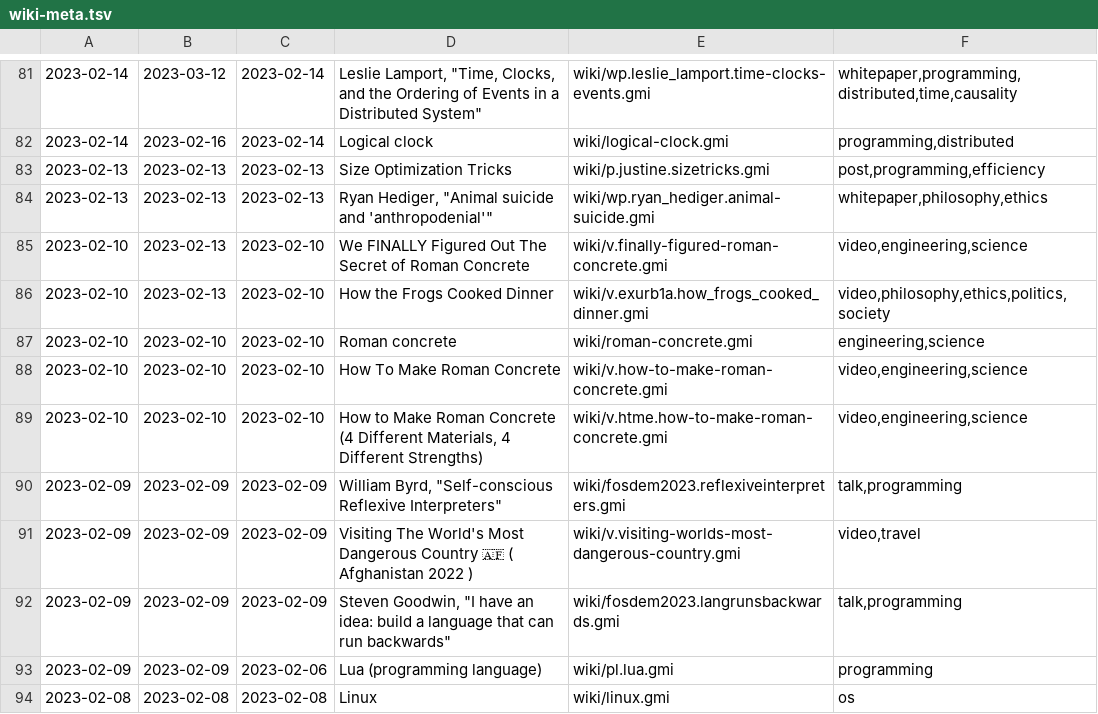
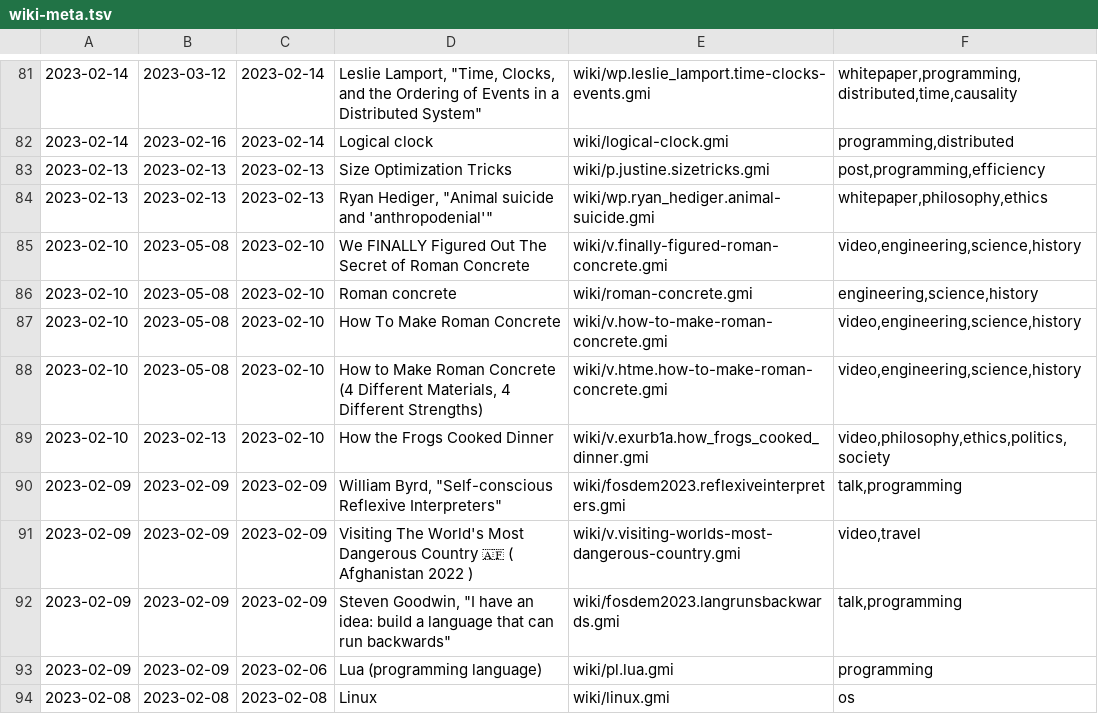
Before and after one commit to siiky/siiky.github.io, a TSV file: wiki-meta.tsv, drawn as a sheet; only a part is shown, gaps mark what is left out.

Commit message:
Update wiki page tags

```diff
--- a/wiki-meta.tsv
+++ b/wiki-meta.tsv
@@ -84,7 +84,7 @@
 2023-02-13	2023-02-13	2023-02-13	Ryan Hediger, "Animal suicide and 'anthropodenial'"	wiki/wp.ryan_hediger.animal-suicide.gmi	whitepaper,philosophy,ethics
-2023-02-10	2023-02-13	2023-02-10	We FINALLY Figured Out The Secret of Roman Concrete	wiki/v.finally-figured-roman-concrete.gmi	video,engineering,science
+2023-02-10	2023-05-08	2023-02-10	We FINALLY Figured Out The Secret of Roman Concrete	wiki/v.finally-figured-roman-concrete.gmi	video,engineering,science,history
+2023-02-10	2023-05-08	2023-02-10	Roman concrete	wiki/roman-concrete.gmi	engineering,science,history
+2023-02-10	2023-05-08	2023-02-10	How To Make Roman Concrete	wiki/v.how-to-make-roman-concrete.gmi	video,engineering,science,history
+2023-02-10	2023-05-08	2023-02-10	How to Make Roman Concrete (4 Different Materials, 4 Different Strengths)	wiki/v.htme.how-to-make-roman-concrete.gmi	video,engineering,science,history
 2023-02-10	2023-02-13	2023-02-10	How the Frogs Cooked Dinner	wiki/v.exurb1a.how_frogs_cooked_dinner.gmi	video,philosophy,ethics,politics,society
-2023-02-10	2023-02-10	2023-02-10	Roman concrete	wiki/roman-concrete.gmi	engineering,science
-2023-02-10	2023-02-10	2023-02-10	How To Make Roman Concrete	wiki/v.how-to-make-roman-concrete.gmi	video,engineering,science
-2023-02-10	2023-02-10	2023-02-10	How to Make Roman Concrete (4 Different Materials, 4 Different Strengths)	wiki/v.htme.how-to-make-roman-concrete.gmi	video,engineering,science
 2023-02-09	2023-02-09	2023-02-09	William Byrd, "Self-conscious Reflexive Interpreters"	wiki/fosdem2023.reflexiveinterpreters.gmi	talk,programming
```
Also changed, not shown: 17 other files.
